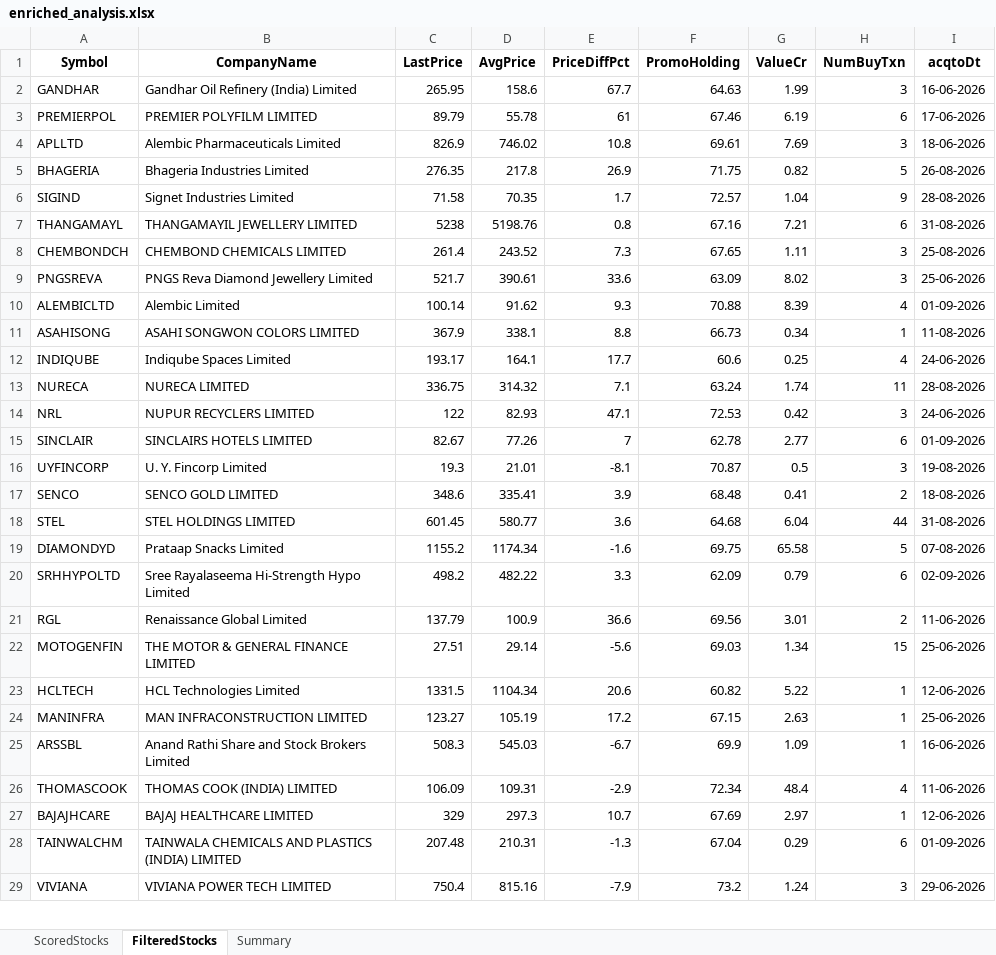
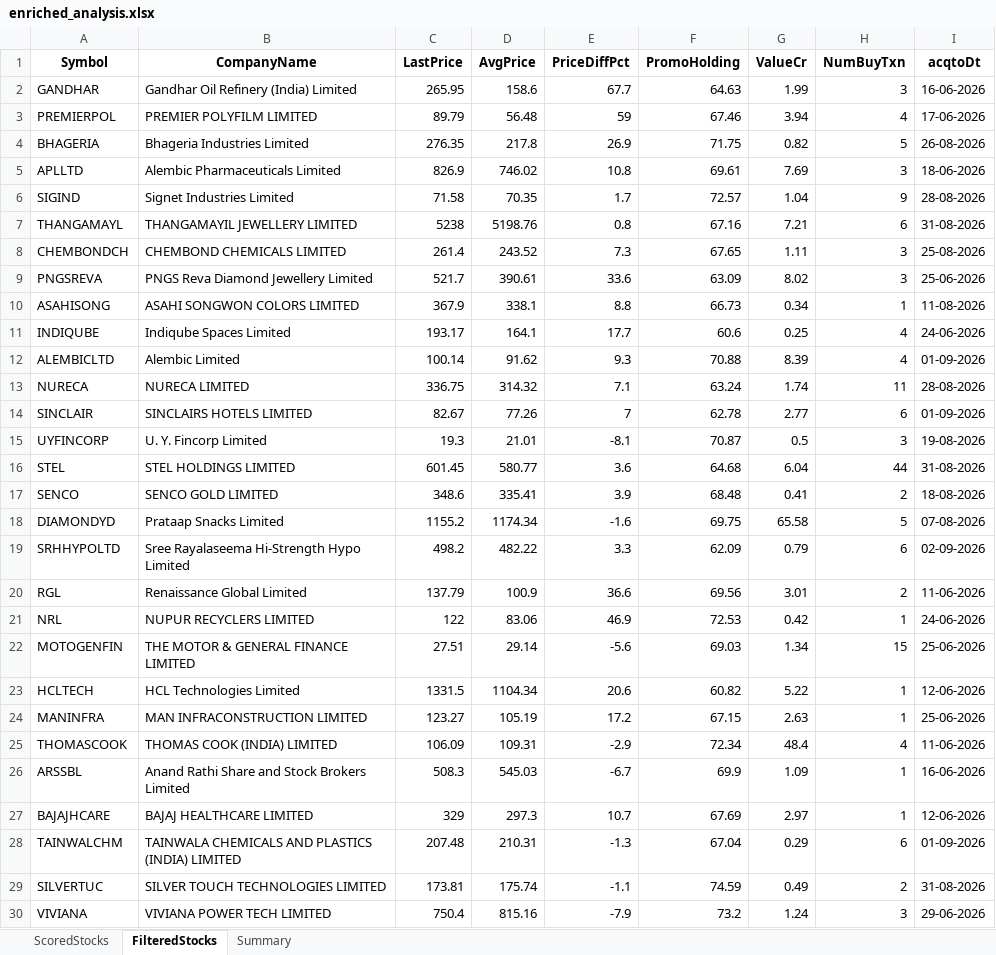
Before and after one commit to rajeshbedse/rbedse, an Excel workbook: output/2026-09-02/enriched_analysis.xlsx, sheet FilteredStocks, drawn as a sheet; only a part is shown; values as stored, in another font and other column widths than the file's, no borders; removed rows and columns are numbered as before the commit, all else as after; the diff covers the shown part only; the diff names each change by its address in the sheet, - before the commit and + after, or states it on an @@ line.

```diff
--- a/output/2026-09-02/enriched_analysis.xlsx (sheet FilteredStocks)
+++ b/output/2026-09-02/enriched_analysis.xlsx (sheet FilteredStocks)
-D3 (AvgPrice): 55.78
+D3 (AvgPrice): 56.48
-E3 (PriceDiffPct): 61
+E3 (PriceDiffPct): 59
-G3 (ValueCr): 6.19
+G3 (ValueCr): 3.94
-H3 (NumBuyTxn): 6
+H3 (NumBuyTxn): 4
@@ row 5 moved to row 4: BHAGERIA @@
@@ row 10 moved to row 12: ALEMBICLTD @@
-row 14: NRL | NUPUR RECYCLERS LIMITED | 122 | 82.93 | 47.1 | 72.53 | 0.42 | 3 | 24-06-2026
@@ row 18 moved to row 16: STEL @@
+row 21: NRL | NUPUR RECYCLERS LIMITED | 122 | 83.06 | 46.9 | 72.53 | 0.42 | 1 | 24-06-2026
@@ row 26 moved to row 25: THOMASCOOK @@
@@ row 30 moved to row 29: SILVERTUC @@
```
Also changed, not shown: 1 removed row elsewhere in this sheet, sheet ScoredStocks, sheet Summary, 4 other files.
